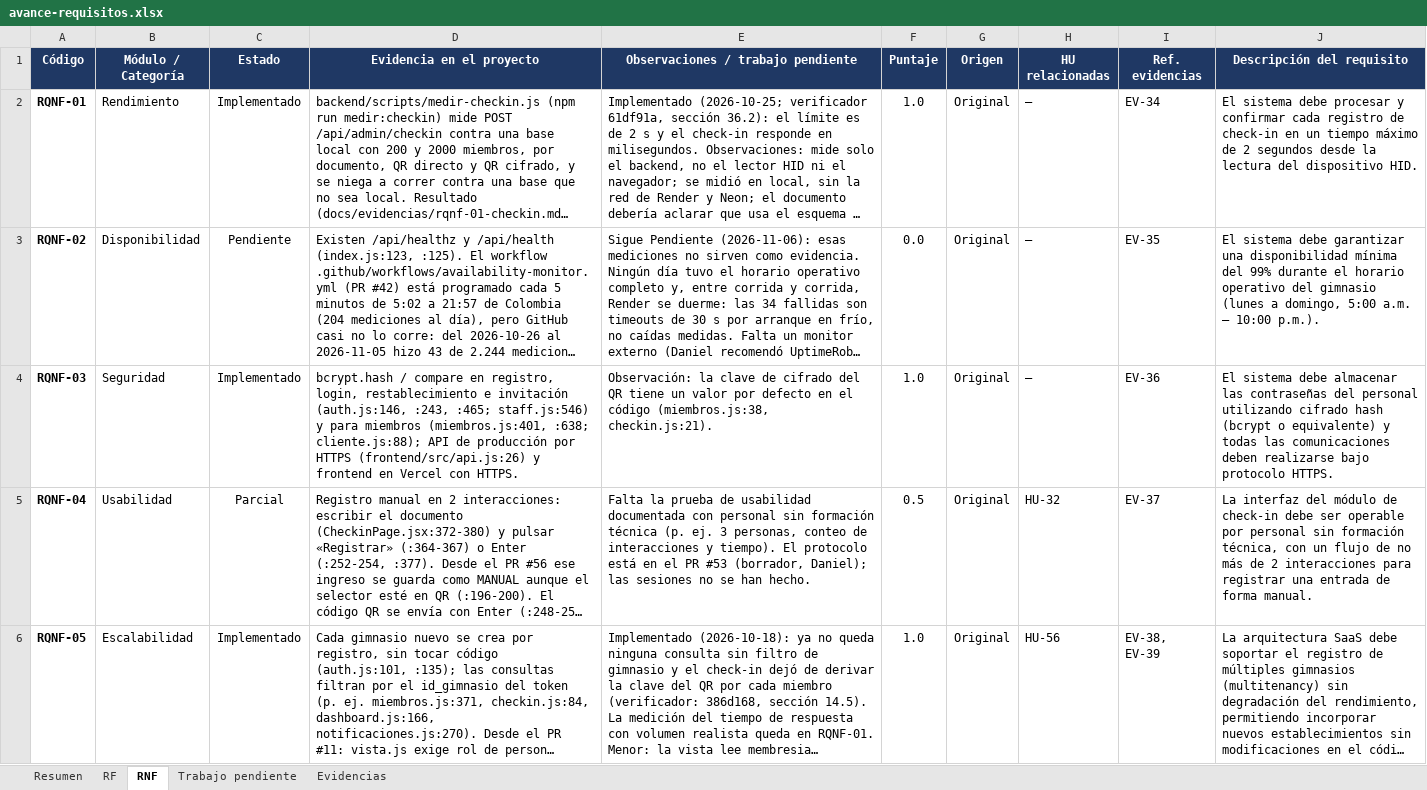
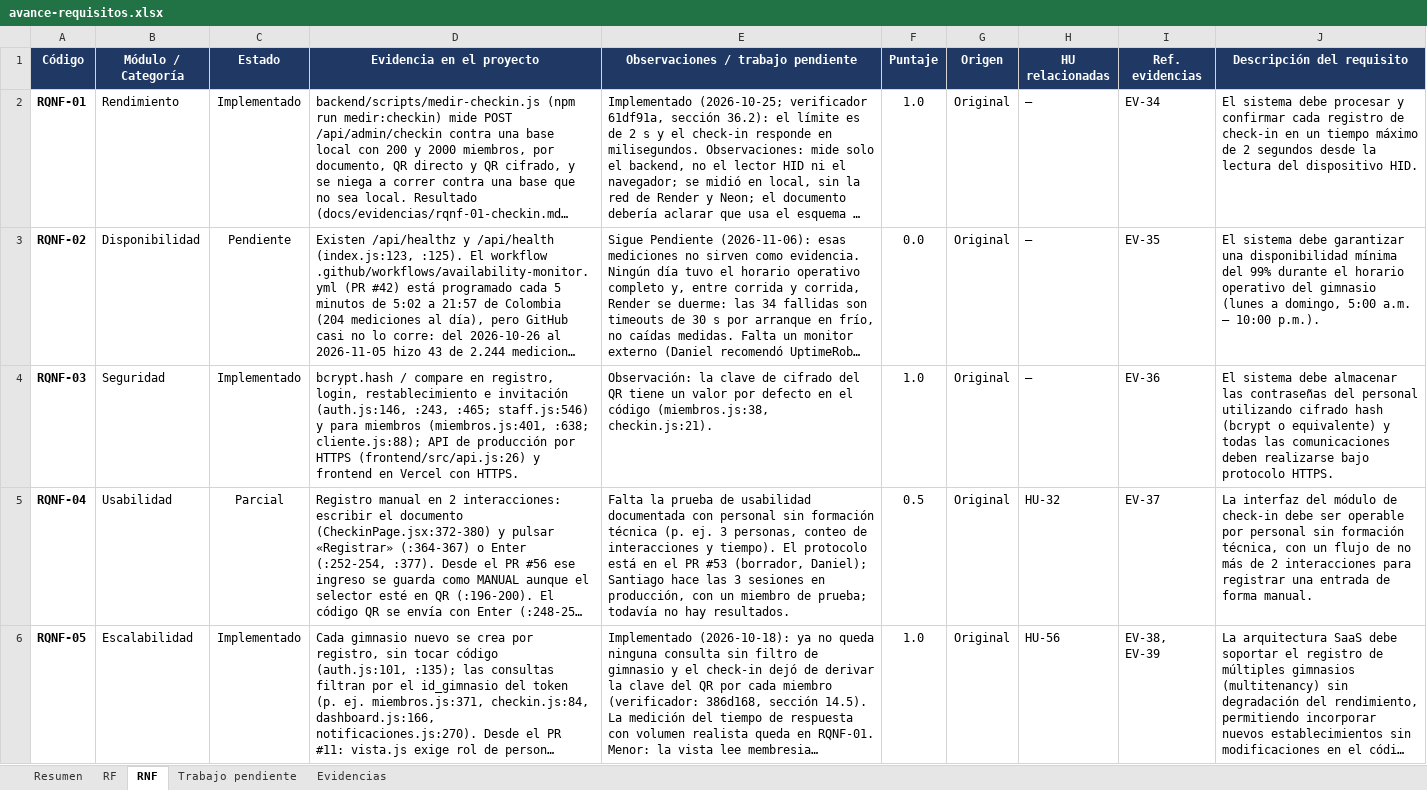
Before and after one commit to Luis140721/Proyecto_Fitloyalty, an Excel workbook: docs/avance-requisitos.xlsx, sheet RNF, drawn as a sheet; only a part is shown; long unchanged cells end in …; values as stored, in another font and other column widths than the file's, no borders; conditional formats not drawn; the diff covers the shown part only; the diff names each change by its address in the sheet, - before the commit and + after, or states it on an @@ line.

```diff
--- a/docs/avance-requisitos.xlsx (sheet RNF)
+++ b/docs/avance-requisitos.xlsx (sheet RNF)
-E5: …(borrador, Daniel); las sesiones no se han hecho.
+E5: …(borrador, Daniel); Santiago hace las 3 sesiones en producción, con un miembro de prueba; todavía no hay resultados.
```
Also changed, not shown: 4 edited cells elsewhere in this sheet, sheet Resumen, sheet Trabajo pendiente, sheet Evidencias, sheet RF, formulas that keep their value, charts or pictures, 3 other files.
